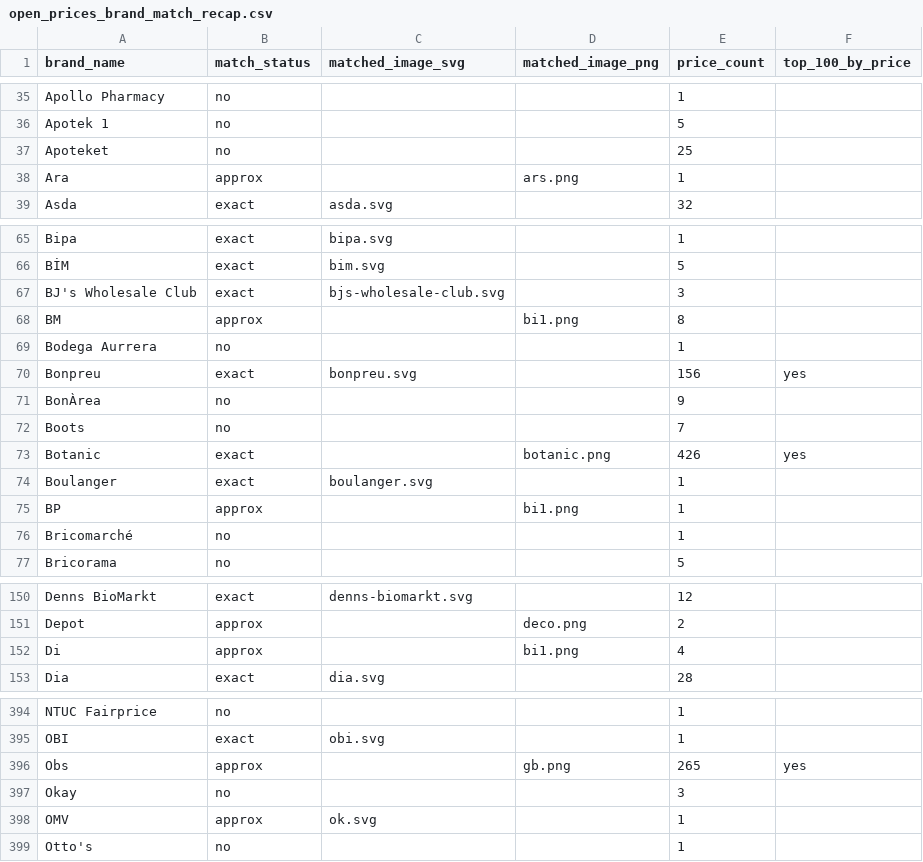
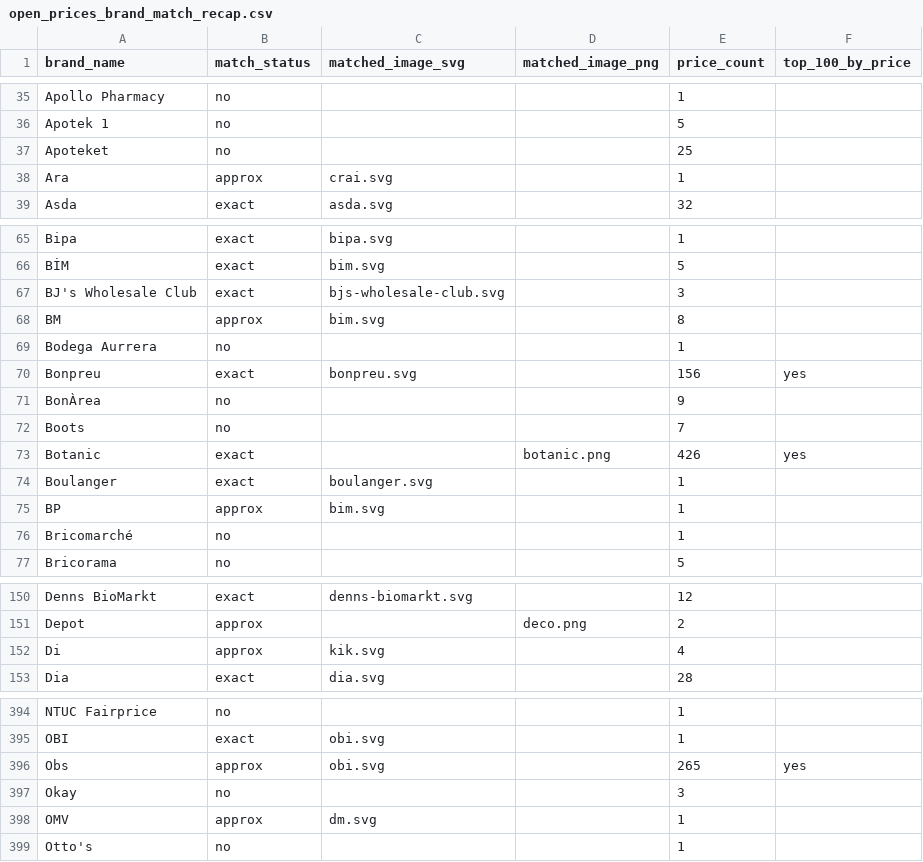
Before and after one commit to openfoodfacts/brand-images, a CSV file: docs/open_prices_brand_match_recap.csv, drawn as a sheet; only a part is shown, gaps mark what is left out.

```diff
--- a/docs/open_prices_brand_match_recap.csv
+++ b/docs/open_prices_brand_match_recap.csv
@@ -37,3 +37,3 @@ Apotek 1,no,,,5,
 Apoteket,no,,,25,
-Ara,approx,,ars.png,1,
+Ara,approx,crai.svg,,1,
 Asda,exact,asda.svg,,32,
@@ -67,3 +67,3 @@ BİM,exact,bim.svg,,5,
 BJ's Wholesale Club,exact,bjs-wholesale-club.svg,,3,
-BM,approx,,bi1.png,8,
+BM,approx,bim.svg,,8,
 Bodega Aurrera,no,,,1,
@@ -74,3 +74,3 @@ Botanic,exact,,botanic.png,426,yes
 Boulanger,exact,boulanger.svg,,1,
-BP,approx,,bi1.png,1,
+BP,approx,bim.svg,,1,
 Bricomarché,no,,,1,
@@ -151,3 +151,3 @@ Denns BioMarkt,exact,denns-biomarkt.svg,,12,
 Depot,approx,,deco.png,2,
-Di,approx,,bi1.png,4,
+Di,approx,kik.svg,,4,
 Dia,exact,dia.svg,,28,
@@ -395,5 +395,5 @@ NTUC Fairprice,no,,,1,
 OBI,exact,obi.svg,,1,
-Obs,approx,,gb.png,265,yes
+Obs,approx,obi.svg,,265,yes
 Okay,no,,,3,
-OMV,approx,ok.svg,,1,
+OMV,approx,dm.svg,,1,
 Otto's,no,,,1,
```
Also changed, not shown: 2 other files.
